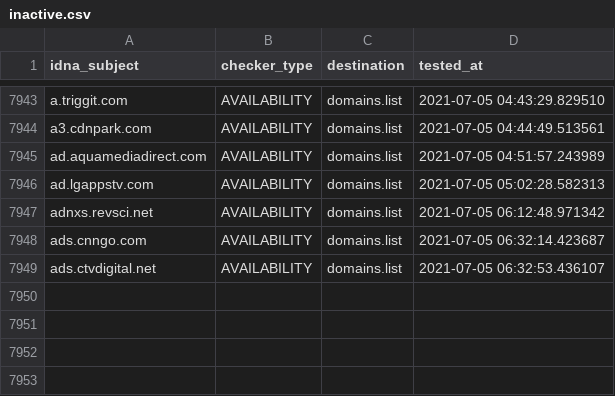
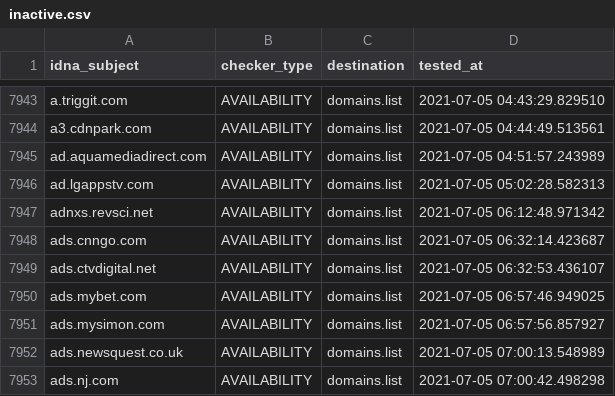
Before and after one commit to Ultimate-Hosts-Blacklist/Michael_Trimms_Hosts, a CSV file: .pyfunceble/inactive.csv, drawn as a sheet; only a part is shown, gaps mark what is left out; the diff names each change by its address in the sheet, - before the commit and + after, or states it on an @@ line.

```diff
--- a/.pyfunceble/inactive.csv
+++ b/.pyfunceble/inactive.csv
+row 7950: ads.mybet.com | AVAILABILITY | domains.list | 2021-07-05 06:57:46.949025
+row 7951: ads.mysimon.com | AVAILABILITY | domains.list | 2021-07-05 06:57:56.857927
+row 7952: ads.newsquest.co.uk | AVAILABILITY | domains.list | 2021-07-05 07:00:13.548989
+row 7953: ads.nj.com | AVAILABILITY | domains.list | 2021-07-05 07:00:42.498298
```
Also changed, not shown: 12 other files.
